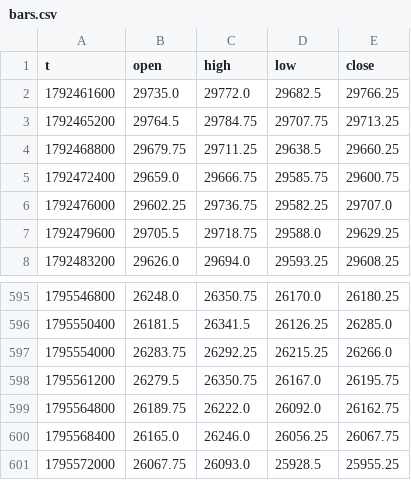
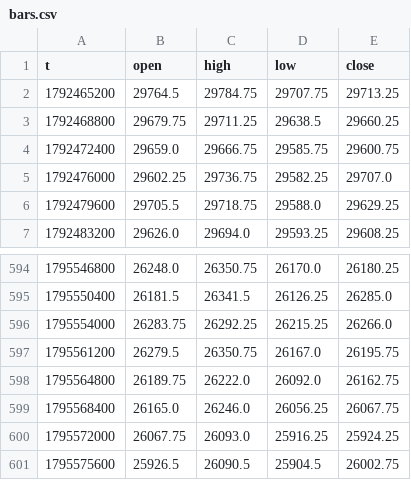
Before and after one commit to traxguo/ASGO.ai, a CSV file: forward/paper_aslan_nas/bars.csv, drawn as a sheet; only a part is shown, gaps mark what is left out.

```diff
--- a/forward/paper_aslan_nas/bars.csv
+++ b/forward/paper_aslan_nas/bars.csv
@@ -1,3 +1,2 @@
 t,open,high,low,close
-1792461600,29735.0,29772.0,29682.5,29766.25
 1792465200,29764.5,29784.75,29707.75,29713.25
@@ -600,2 +599,3 @@ t,open,high,low,close
 1795568400,26165.0,26246.0,26056.25,26067.75
-1795572000,26067.75,26093.0,25928.5,25955.25
+1795572000,26067.75,26093.0,25916.25,25924.25
+1795575600,25926.5,26090.5,25904.5,26002.75
```
Also changed, not shown: 3 other files.
